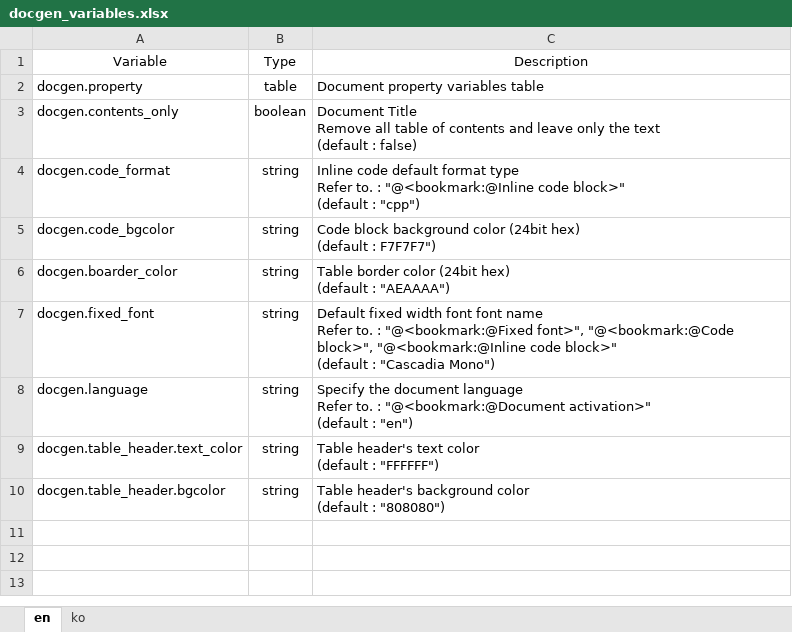
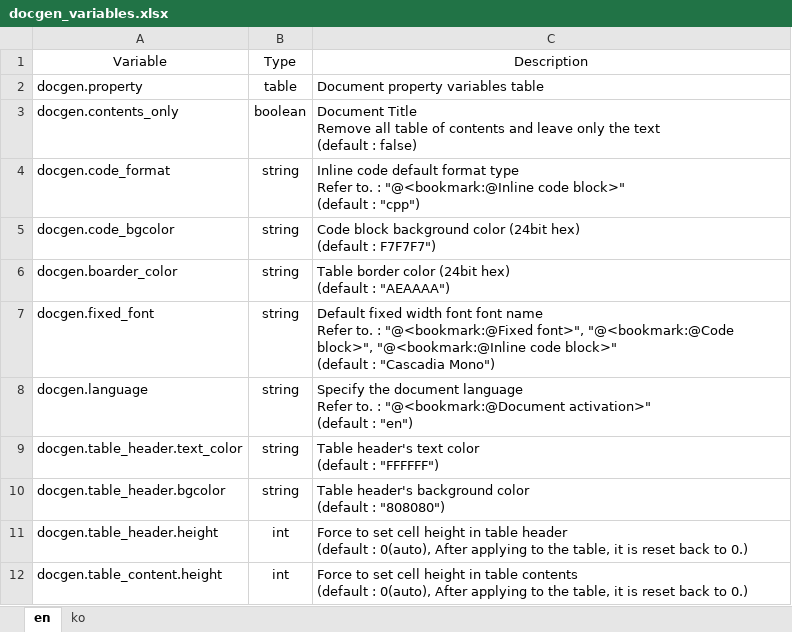
Before and after one commit to testdrive-profiling-master/profiles, an Excel workbook: Common/doc/docgen/media/docgen_variables.xlsx, sheet en, drawn as a sheet; values as stored, in another font and other column widths than the file's, no borders; ↵ is a line break in a cell; the diff names each change by its address in the sheet, - before the commit and + after, or states it on an @@ line.

Commit message:
docgen : 테이블 높이 강제로 변경할 수 있도록 수정

```diff
--- a/Common/doc/docgen/media/docgen_variables.xlsx (sheet en)
+++ b/Common/doc/docgen/media/docgen_variables.xlsx (sheet en)
+row 11: docgen.table_header.height | int | Force to set cell height in table header ↵ (default : 0(auto), After applying to the table, it is reset back to 0.)
+row 12: docgen.table_content.height | int | Force to set cell height in table contents ↵ (default : 0(auto), After applying to the table, it is reset back to 0.)
```
Also changed, not shown: sheet ko, 1 other file.
